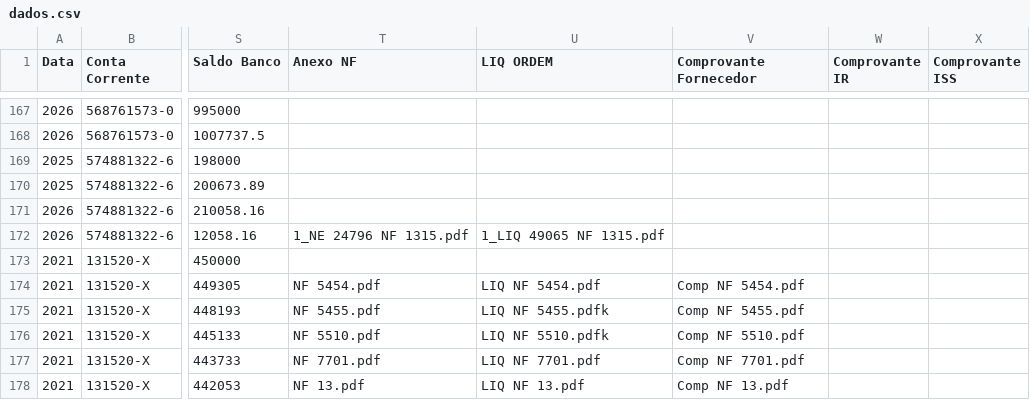
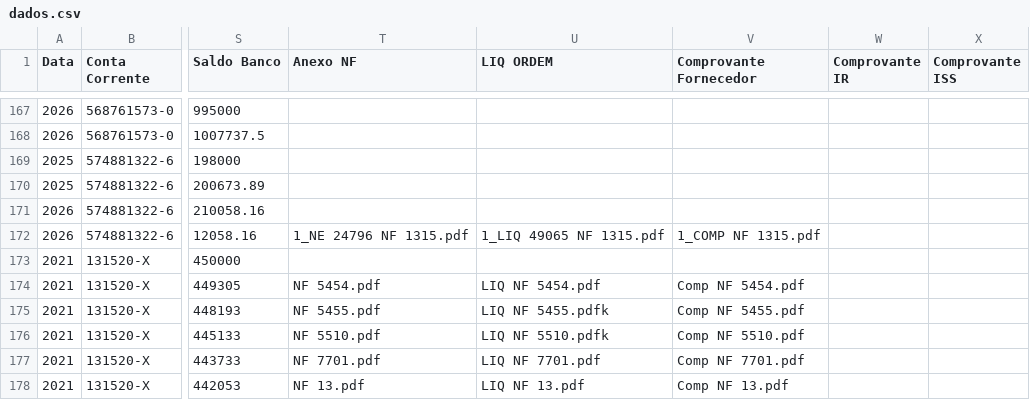
Before and after one commit to controleconveniosmaringa-a11y/controle-emendas, a CSV file: dados.csv, drawn as a sheet; only a part is shown, gaps mark what is left out; the diff names each change by its address in the sheet, - before the commit and + after, or states it on an @@ line.

Commit message:
Atualização contábil em tempo real via painel de controle 📊

```diff
--- a/dados.csv
+++ b/dados.csv
-V172 (Comprovante Fornecedor): (empty)
+V172 (Comprovante Fornecedor): 1_COMP NF 1315.pdf
```
